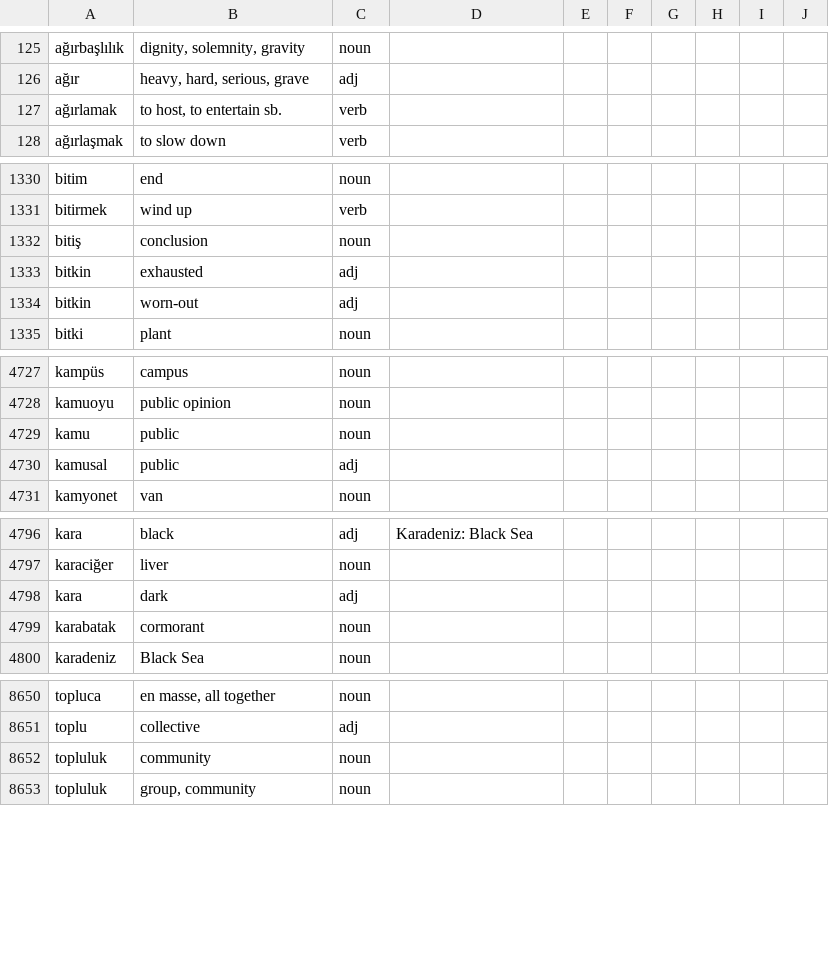
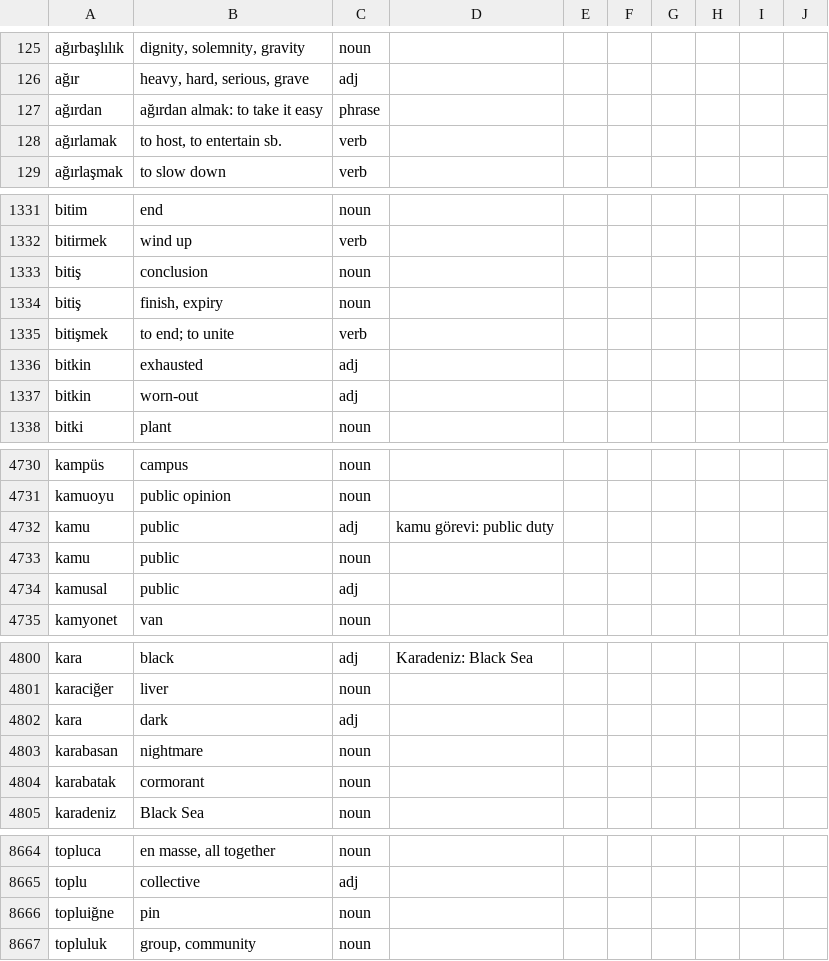
Before and after one commit to baloghe/tr_en_dictionary, a TSV file: input/dictv2.tsv, drawn as a sheet; only a part is shown, gaps mark what is left out; the diff covers the shown part only.

Commit message:
new entries

```diff
--- a/input/dictv2.tsv
+++ b/input/dictv2.tsv
@@ -126,2 +126,3 @@ ağırbaşlılık	dignity, solemnity, gravity	noun
 ağır	heavy, hard, serious, grave	adj
+ağırdan	ağırdan almak: to take it easy	phrase
 ağırlamak	to host, to entertain sb.	verb
@@ -1332,2 +1333,4 @@ bitirmek	wind up	verb
 bitiş	conclusion	noun
+bitiş	finish, expiry	noun
+bitişmek	to end; to unite	verb	
 bitkin	exhausted	adj
@@ -4728,2 +4731,3 @@ kampüs	campus	noun
 kamuoyu	public opinion	noun
+kamu	public	adj	kamu görevi: public duty
 kamu	public	noun
@@ -4798,2 +4802,3 @@ karaciğer	liver	noun
 kara	dark	adj
+karabasan	nightmare	noun
 karabatak	cormorant	noun
@@ -8651,3 +8665,3 @@ topluca	en masse, all together	noun
 toplu	collective	adj
-topluluk	community	noun
+topluiğne	pin	noun
 topluluk	group, community	noun
```
Also changed, not shown: 10 added rows and 12 edited cells elsewhere in this file.
